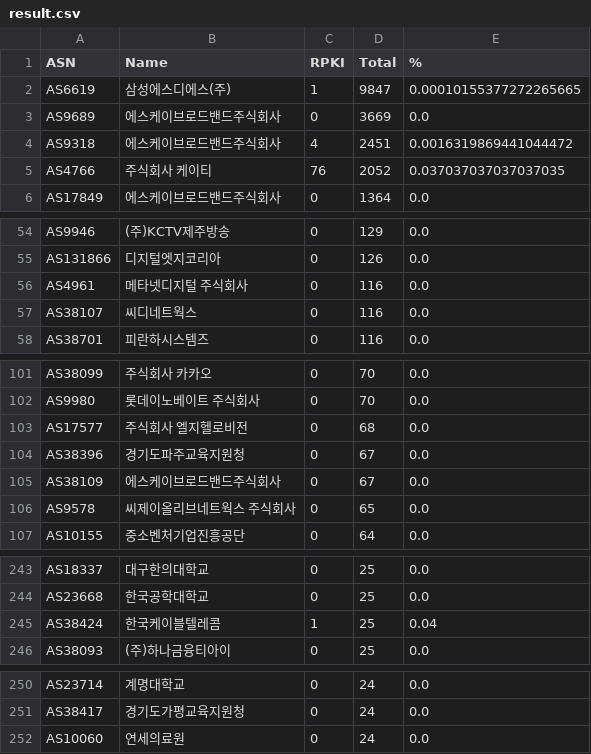
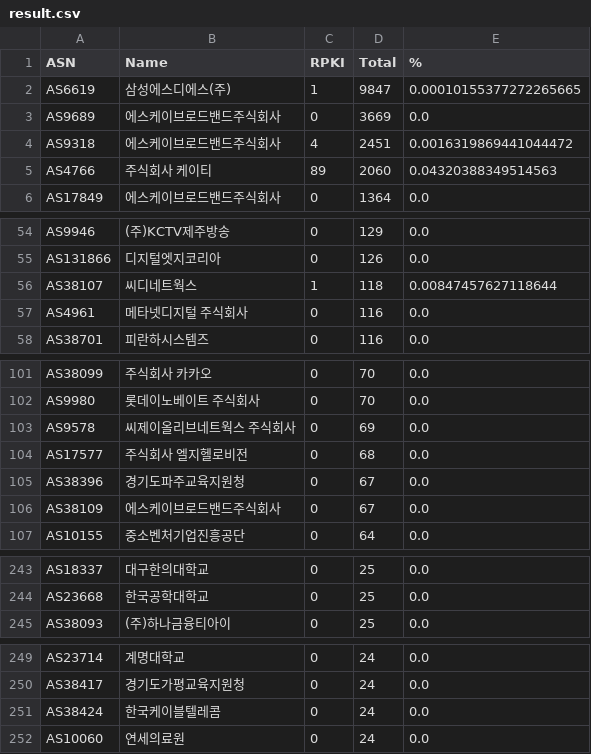
Before and after one commit to dxdxdt/rpki-tracker-kr, a CSV file: result.csv, drawn as a sheet; only a part is shown, gaps mark what is left out; the diff covers the shown part only.

Commit message:
Data snapshot commit
Signed-off-by: Snapshot Automation Bot <_@users.noreply.github.com>

```diff
--- a/result.csv
+++ b/result.csv
@@ -4,3 +4,3 @@ AS9689,에스케이브로드밴드주식회사,0,3669,0.0
 AS9318,에스케이브로드밴드주식회사,4,2451,0.0016319869441044472
-AS4766,주식회사 케이티,76,2052,0.037037037037037035
+AS4766,주식회사 케이티,89,2060,0.04320388349514563
 AS17849,에스케이브로드밴드주식회사,0,1364,0.0
@@ -55,4 +55,4 @@ AS9946,(주)KCTV제주방송,0,129,0.0
 AS131866,디지털엣지코리아,0,126,0.0
+AS38107,씨디네트웍스,1,118,0.00847457627118644
 AS4961,메타넷디지털 주식회사,0,116,0.0
-AS38107,씨디네트웍스,0,116,0.0
 AS38701,피란하시스템즈,0,116,0.0
@@ -102,2 +102,3 @@ AS38099,주식회사 카카오,0,70,0.0
 AS9980,롯데이노베이트 주식회사,0,70,0.0
+AS9578,씨제이올리브네트웍스 주식회사,0,69,0.0
 AS17577,주식회사 엘지헬로비전,0,68,0.0
@@ -105,3 +106,2 @@ AS38396,경기도파주교육지원청,0,67,0.0
 AS38109,에스케이브로드밴드주식회사,0,67,0.0
-AS9578,씨제이올리브네트웍스 주식회사,0,65,0.0
 AS10155,중소벤처기업진흥공단,0,64,0.0
@@ -244,3 +244,2 @@ AS18337,대구한의대학교,0,25,0.0
 AS23668,한국공학대학교,0,25,0.0
-AS38424,한국케이블텔레콤,1,25,0.04
 AS38093,(주)하나금융티아이,0,25,0.0
@@ -251,2 +250,3 @@ AS23714,계명대학교,0,24,0.0
 AS38417,경기도가평교육지원청,0,24,0.0
+AS38424,한국케이블텔레콤,0,24,0.0
 AS10060,연세의료원,0,24,0.0
```
Also changed, not shown: 10 moved rows elsewhere in this file, result6.csv, 8 other files.
